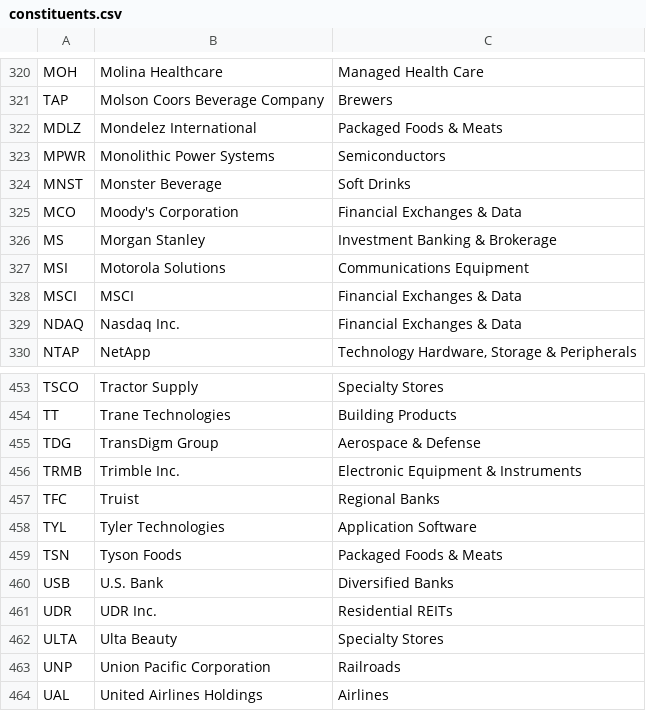
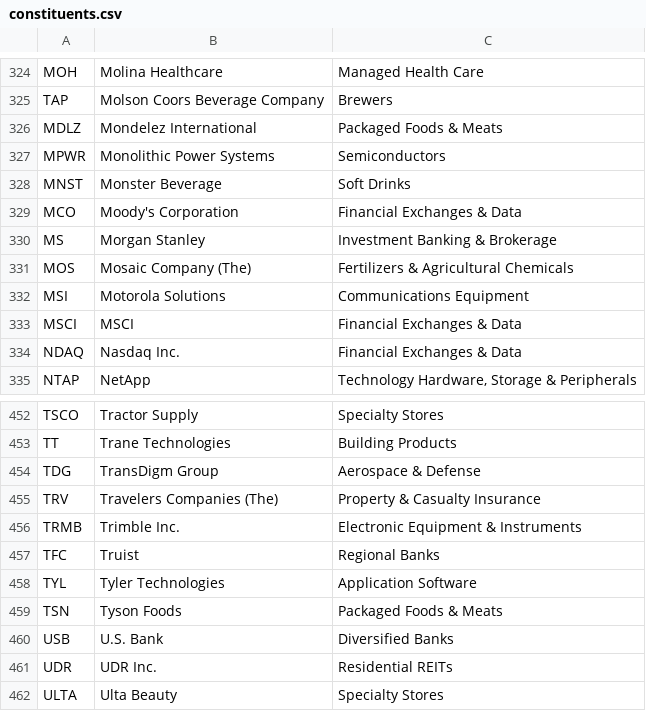
Before and after one commit to frek818/s-and-p-500-companies, a CSV file: data/constituents.csv, drawn as a sheet; only a part is shown, gaps mark what is left out; the shorter side is filled out with more unchanged rows; the diff covers the shown part only; the diff names each change by its address in the sheet, - before the commit and + after, or states it on an @@ line.

```diff
--- a/data/constituents.csv
+++ b/data/constituents.csv
+row 331: MOS | Mosaic Company (The) | Fertilizers & Agricultural Chemicals
+row 455: TRV | Travelers Companies (The) | Property & Casualty Insurance
```
Also changed, not shown: 4 added rows and 6 removed rows elsewhere in this file, 1 other file.
